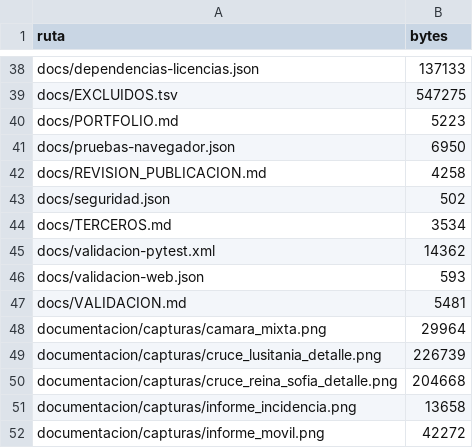
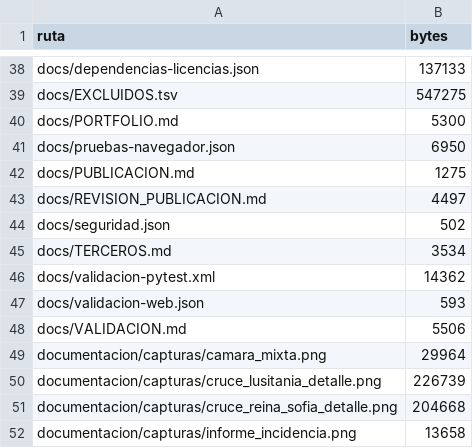
Before and after one commit to amonterooq/adaptive-traffic-light-control, a TSV file: docs/INCLUIDOS.tsv, drawn as a sheet; only a part is shown, gaps mark what is left out; the shorter side is filled out with more unchanged rows.

```diff
--- a/docs/INCLUIDOS.tsv
+++ b/docs/INCLUIDOS.tsv
@@ -39,5 +39,6 @@ docs/dependencias-licencias.json	137133
 docs/EXCLUIDOS.tsv	547275
-docs/PORTFOLIO.md	5223
+docs/PORTFOLIO.md	5300
 docs/pruebas-navegador.json	6950
-docs/REVISION_PUBLICACION.md	4258
+docs/PUBLICACION.md	1275
+docs/REVISION_PUBLICACION.md	4497
 docs/seguridad.json	502
@@ -46,3 +47,3 @@ docs/validacion-pytest.xml	14362
 docs/validacion-web.json	593
-docs/VALIDACION.md	5481
+docs/VALIDACION.md	5506
 documentacion/capturas/camara_mixta.png	29964
```
Also changed, not shown: 5 other files.
